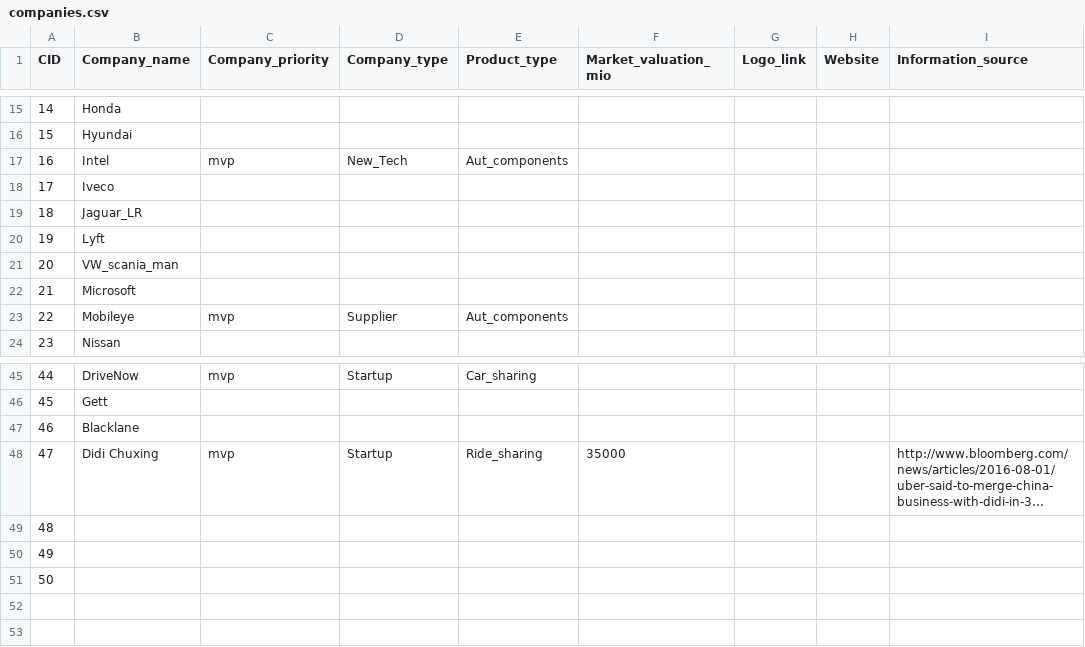
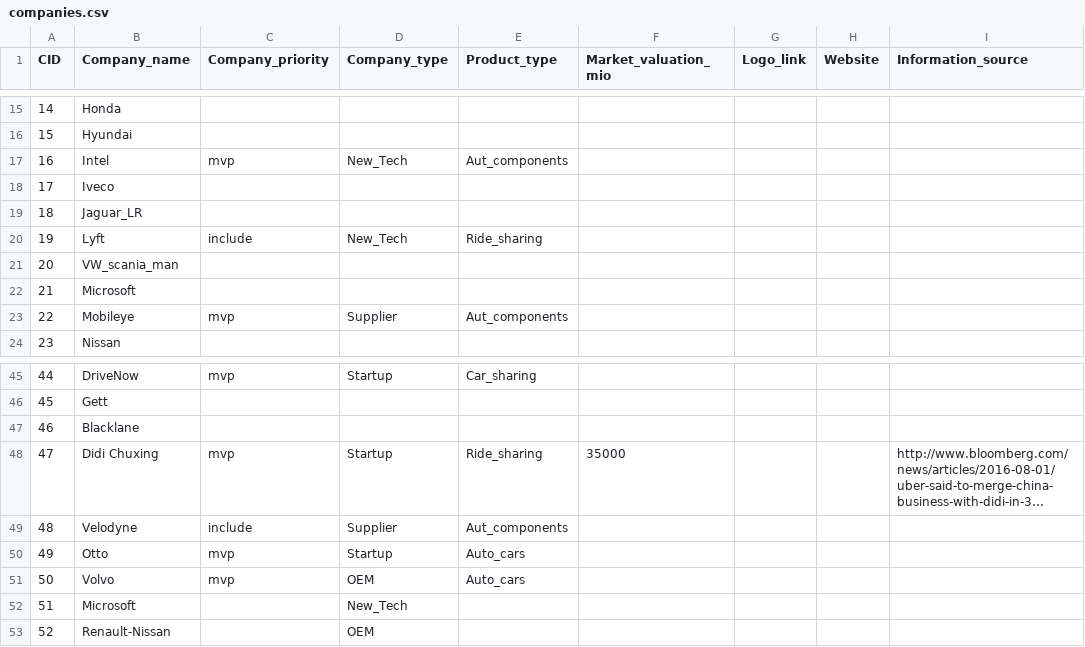
Before and after one commit to richardgruner/ad_landscape, a CSV file: data/companies.csv, drawn as a sheet; only a part is shown, gaps mark what is left out; long unchanged cells end in …; removed rows and columns are numbered as before the commit, all else as after; the diff covers the shown part only; the diff names each change by its address in the sheet, - before the commit and + after, or states it on an @@ line.

```diff
--- a/data/companies.csv
+++ b/data/companies.csv
-row 20: 19 | Lyft
+row 20: 19 | Lyft | include | New_Tech | Ride_sharing
-B49 (Company_name): (empty)
+B49 (Company_name): Velodyne
-C49 (Company_priority): (empty)
+C49 (Company_priority): include
-D49 (Company_type): (empty)
+D49 (Company_type): Supplier
-E49 (Product_type): (empty)
+E49 (Product_type): Aut_components
-B50 (Company_name): (empty)
+B50 (Company_name): Otto
-C50:C51 (Company_priority): (empty)
+C50:C51 (Company_priority): mvp
-D50 (Company_type): (empty)
+D50 (Company_type): Startup
-E50:E51 (Product_type): (empty)
+E50:E51 (Product_type): Auto_cars
-B51 (Company_name): (empty)
+B51 (Company_name): Volvo
-D51 (Company_type): (empty)
+D51 (Company_type): OEM
+row 52: 51 | Microsoft |  | New_Tech
+row 53: 52 | Renault-Nissan |  | OEM
```
Also changed, not shown: 7 added rows, 7 removed rows, 8 edited cells and row numbers in column A elsewhere in this file, data/relations.csv, 1 other file.
